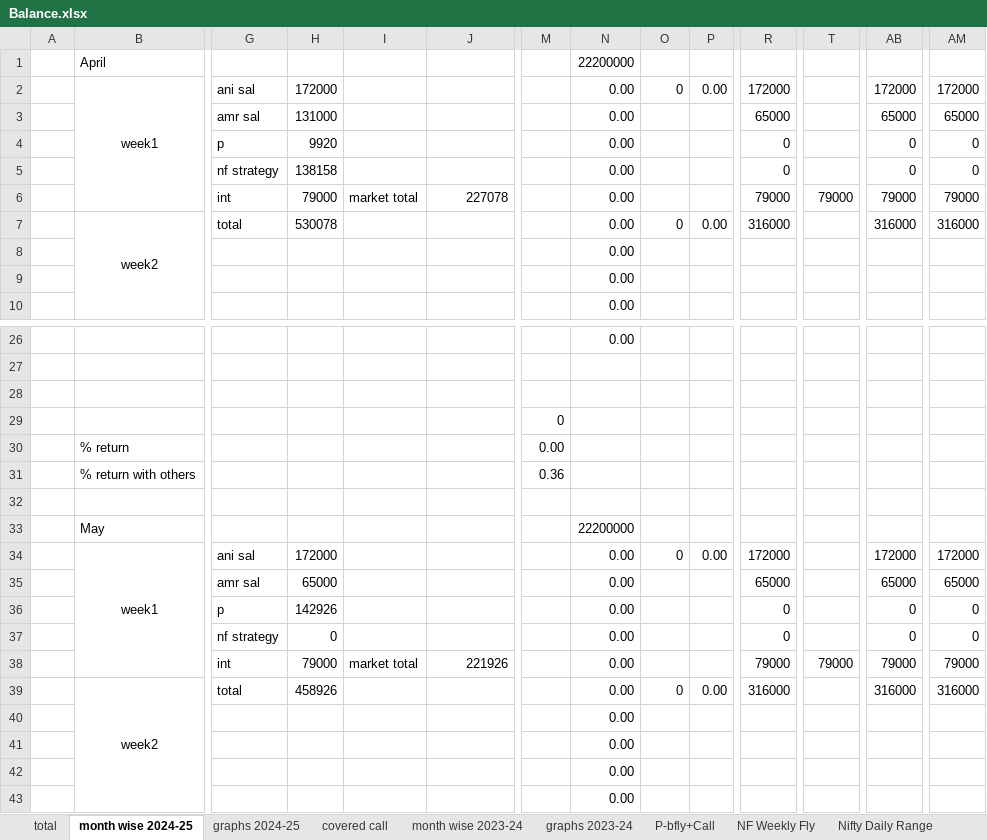
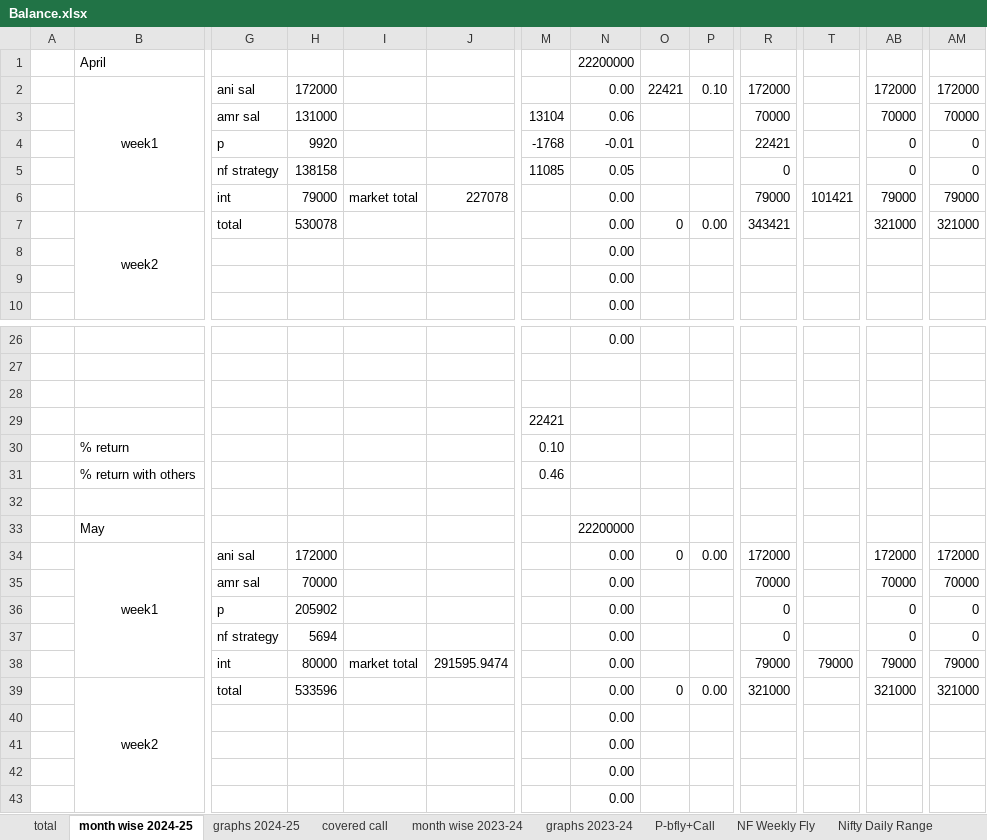
Before and after one commit to AniketBhadane/AniketBhadane.github.io, an Excel workbook: backtest results/Balance.xlsx, sheet month wise 2024-25, drawn as a sheet; only a part is shown, gaps mark what is left out; values as stored, in another font and other column widths than the file's, no borders; the diff covers the shown part only; the diff names each change by its address in the sheet, - before the commit and + after, or states it on an @@ line.

```diff
--- a/backtest results/Balance.xlsx (sheet month wise 2024-25)
+++ b/backtest results/Balance.xlsx (sheet month wise 2024-25)
-O2: 0
+O2: 22421
-P2: 0.00
+P2: 0.10
-M3: (empty)
+M3: 13104
-N3: 0.00
+N3: 0.06
-R3: 65000
+R3: 70000
-AB3: 65000
+AB3: 70000
-AM3: 65000
+AM3: 70000
-M4: (empty)
+M4: -1768
-N4: 0.00
+N4: -0.01
-R4: 0
+R4: 22421
-M5: (empty)
+M5: 11085
-N5: 0.00
+N5: 0.05
-T6: 79000
+T6: 101421
-R7: 316000
+R7: 343421
-AB7: 316000
+AB7: 321000
-AM7: 316000
+AM7: 321000
-M29: 0
+M29: 22421
-M30: 0.00
+M30: 0.10
-M31: 0.36
+M31: 0.46
-H35: 65000
+H35: 70000
-R35: 65000
+R35: 70000
-AB35: 65000
+AB35: 70000
-AM35: 65000
+AM35: 70000
-H36: 142926
+H36: 205902
-H37: 0
+H37: 5694
-H38: 79000
+H38: 80000
-J38: 221926
+J38: 291595.9474
-H39: 458926
+H39: 533596
-R39: 316000
+R39: 321000
-AB39: 316000
+AB39: 321000
-AM39: 316000
+AM39: 321000
```
Also changed, not shown: 9 edited cells elsewhere in this sheet, sheet Sheet7, sheet total, sheet covered call, formulas that keep their value, 2 other files.
